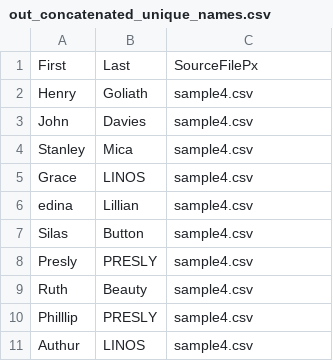
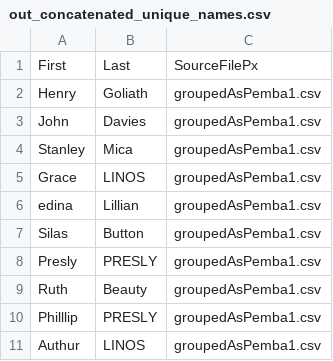
Before and after one commit to LINOSNCHENA/Python-Economics-Charts, a CSV file: Data1/out_concatenated_unique_names.csv, drawn as a sheet.

```diff
--- a/Data1/out_concatenated_unique_names.csv
+++ b/Data1/out_concatenated_unique_names.csv
@@ -1,11 +1,11 @@
 "First","Last","SourceFilePx"
-"Henry","Goliath","sample4.csv"
-"John","Davies","sample4.csv"
-"Stanley","Mica","sample4.csv"
-"Grace","LINOS","sample4.csv"
-"edina","Lillian","sample4.csv"
-"Silas","Button","sample4.csv"
-"Presly","PRESLY","sample4.csv"
-"Ruth","Beauty","sample4.csv"
-"Philllip","PRESLY","sample4.csv"
-"Authur","LINOS","sample4.csv"
+"Henry","Goliath","groupedAsPemba1.csv"
+"John","Davies","groupedAsPemba1.csv"
+"Stanley","Mica","groupedAsPemba1.csv"
+"Grace","LINOS","groupedAsPemba1.csv"
+"edina","Lillian","groupedAsPemba1.csv"
+"Silas","Button","groupedAsPemba1.csv"
+"Presly","PRESLY","groupedAsPemba1.csv"
+"Ruth","Beauty","groupedAsPemba1.csv"
+"Philllip","PRESLY","groupedAsPemba1.csv"
+"Authur","LINOS","groupedAsPemba1.csv"
```
Also changed, not shown: 38 other files.
